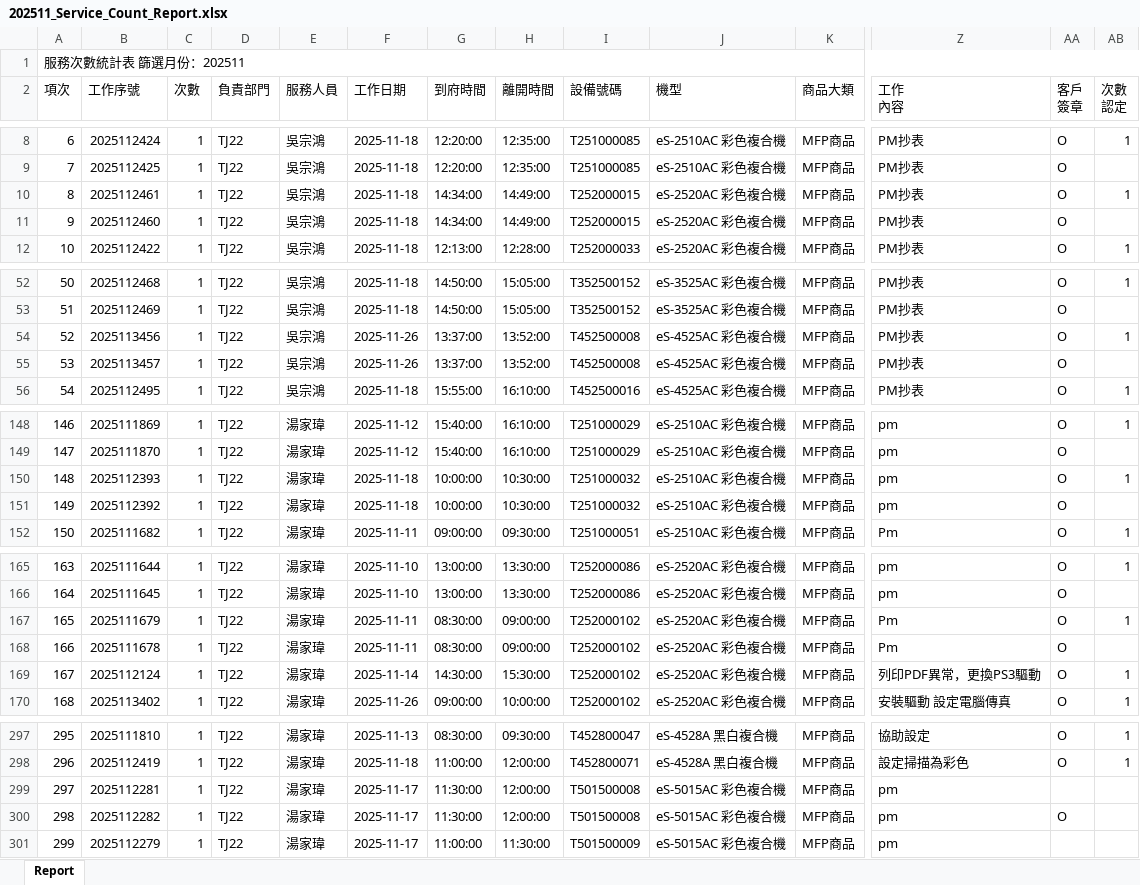
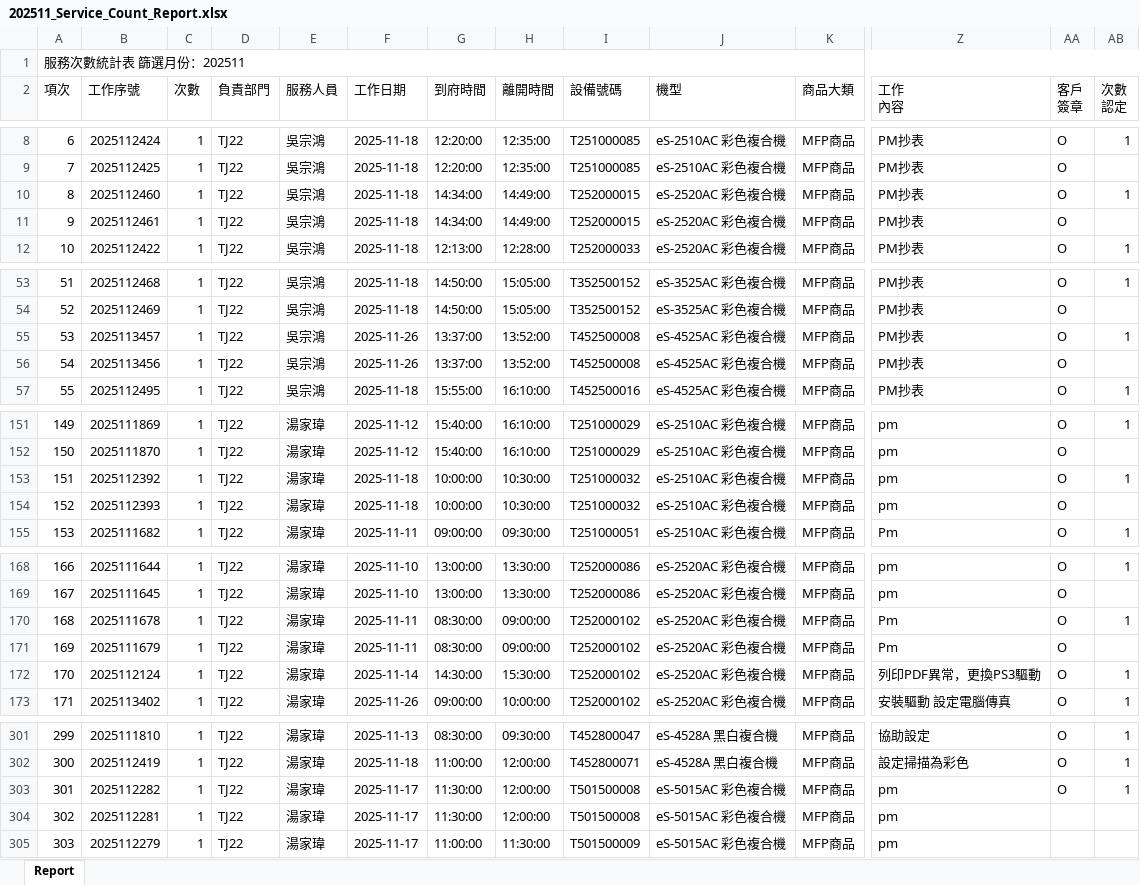
Before and after one commit to Yang-0419-di/FW_2, an Excel workbook: IM/202511_Service_Count_Report.xlsx, sheet Report, drawn as a sheet; only a part is shown, gaps mark what is left out; values as stored, in another font and other column widths than the file's, no cell formats; removed rows and columns are numbered as before the commit, all else as after; rows hold the shown columns only; the diff covers the shown part only; the diff names each change by its address in the sheet, - before the commit and + after, or states it on an @@ line.

```diff
--- a/IM/202511_Service_Count_Report.xlsx (sheet Report)
+++ b/IM/202511_Service_Count_Report.xlsx (sheet Report)
-row 10: 8 | 2025112461 | 1 | TJ22 | 吳宗鴻 | 2025-11-18 | 14:34:00 | 14:49:00 | T252000015 | eS-2520AC 彩色複合機 | MFP商品 | PM抄表 | O | 1
@@ column A (項次) renumbered between rows 10 and 374 @@
-AB10 (次數 認定): (empty)
+AB10 (次數 認定): 1
+row 11: 9 | 2025112461 | 1 | TJ22 | 吳宗鴻 | 2025-11-18 | 14:34:00 | 14:49:00 | T252000015 | eS-2520AC 彩色複合機 | MFP商品 | PM抄表 | O
+row 55: 53 | 2025113457 | 1 | TJ22 | 吳宗鴻 | 2025-11-26 | 13:37:00 | 13:52:00 | T452500008 | eS-4525AC 彩色複合機 | MFP商品 | PM抄表 | O | 1
-AB56 (次數 認定): 1
+AB56 (次數 認定): (empty)
-row 55: 53 | 2025113457 | 1 | TJ22 | 吳宗鴻 | 2025-11-26 | 13:37:00 | 13:52:00 | T452500008 | eS-4525AC 彩色複合機 | MFP商品 | PM抄表 | O
-row 150: 148 | 2025112393 | 1 | TJ22 | 湯家瑋 | 2025-11-18 | 10:00:00 | 10:30:00 | T251000032 | eS-2510AC 彩色複合機 | MFP商品 | pm | O | 1
-AB153 (次數 認定): (empty)
+AB153 (次數 認定): 1
+row 154: 152 | 2025112393 | 1 | TJ22 | 湯家瑋 | 2025-11-18 | 10:00:00 | 10:30:00 | T251000032 | eS-2510AC 彩色複合機 | MFP商品 | pm | O
-row 167: 165 | 2025111679 | 1 | TJ22 | 湯家瑋 | 2025-11-11 | 08:30:00 | 09:00:00 | T252000102 | eS-2520AC 彩色複合機 | MFP商品 | Pm | O | 1
-AB170 (次數 認定): (empty)
+AB170 (次數 認定): 1
+row 171: 169 | 2025111679 | 1 | TJ22 | 湯家瑋 | 2025-11-11 | 08:30:00 | 09:00:00 | T252000102 | eS-2520AC 彩色複合機 | MFP商品 | Pm | O
+row 303: 301 | 2025112282 | 1 | TJ22 | 湯家瑋 | 2025-11-17 | 11:30:00 | 12:00:00 | T501500008 | eS-5015AC 彩色複合機 | MFP商品 | pm | O | 1
-row 300: 298 | 2025112282 | 1 | TJ22 | 湯家瑋 | 2025-11-17 | 11:30:00 | 12:00:00 | T501500008 | eS-5015AC 彩色複合機 | MFP商品 | pm | O
```
Also changed, not shown: 10 added rows, 5 removed rows and 3 edited cells elsewhere in this sheet, cell formats, IM/202511_HL_Maintain_Report.xlsx, 16 other files.
